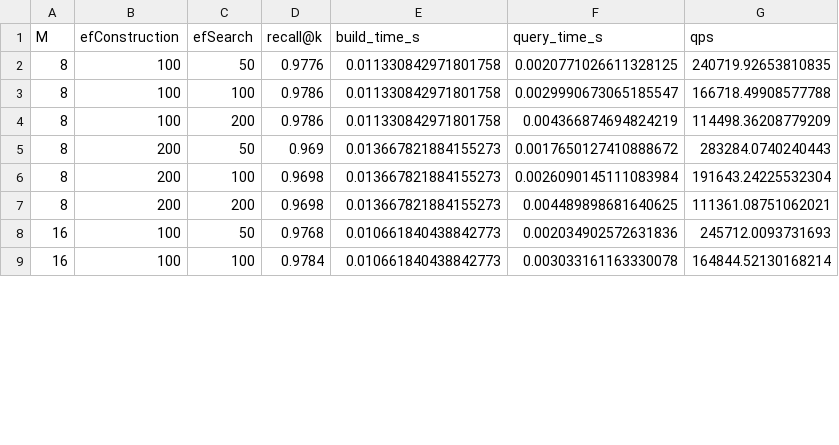
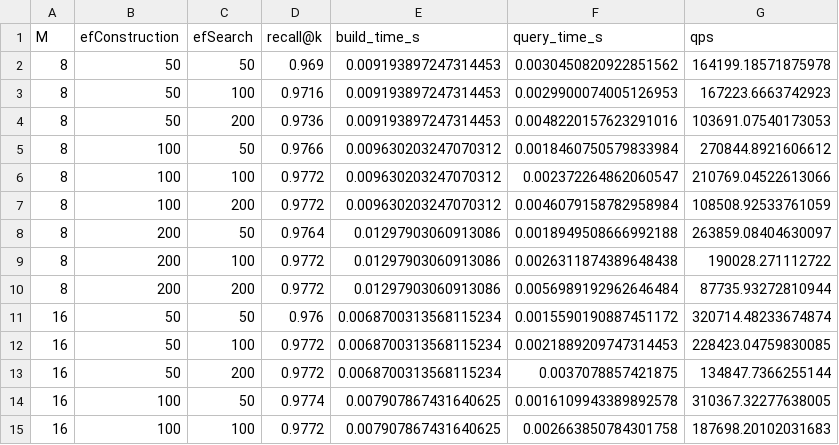
Before and after one commit to MazaGG/142-MP2-final, a CSV file: results/cordillera/sweep_geo_results.csv, drawn as a sheet; only a part is shown; the diff covers the shown part only.

Commit message:
result + bin

```diff
--- a/results/cordillera/sweep_geo_results.csv
+++ b/results/cordillera/sweep_geo_results.csv
@@ -1,9 +1,15 @@
 M,efConstruction,efSearch,recall@k,build_time_s,query_time_s,qps
-8,100,50,0.9776,0.011330842971801758,0.0020771026611328125,240719.92653810835
-8,100,100,0.9786,0.011330842971801758,0.0029990673065185547,166718.49908577788
-8,100,200,0.9786,0.011330842971801758,0.004366874694824219,114498.36208779209
-8,200,50,0.969,0.013667821884155273,0.0017650127410888672,283284.0740240443
-8,200,100,0.9698,0.013667821884155273,0.0026090145111083984,191643.24225532304
-8,200,200,0.9698,0.013667821884155273,0.004489898681640625,111361.08751062021
-16,100,50,0.9768,0.010661840438842773,0.002034902572631836,245712.0093731693
-16,100,100,0.9784,0.010661840438842773,0.003033161163330078,164844.52130168214
+8,50,50,0.969,0.009193897247314453,0.0030450820922851562,164199.18571875978
+8,50,100,0.9716,0.009193897247314453,0.0029900074005126953,167223.6663742923
+8,50,200,0.9736,0.009193897247314453,0.0048220157623291016,103691.07540173053
+8,100,50,0.9766,0.009630203247070312,0.0018460750579833984,270844.8921606612
+8,100,100,0.9772,0.009630203247070312,0.002372264862060547,210769.04522613066
+8,100,200,0.9772,0.009630203247070312,0.0046079158782958984,108508.92533761059
+8,200,50,0.9764,0.01297903060913086,0.0018949508666992188,263859.08404630097
+8,200,100,0.9772,0.01297903060913086,0.0026311874389648438,190028.271112722
+8,200,200,0.9772,0.01297903060913086,0.0056989192962646484,87735.93272810944
+16,50,50,0.976,0.0068700313568115234,0.0015590190887451172,320714.48233674874
+16,50,100,0.9772,0.0068700313568115234,0.0021889209747314453,228423.04759830085
+16,50,200,0.9772,0.0068700313568115234,0.0037078857421875,134847.7366255144
+16,100,50,0.9774,0.007907867431640625,0.0016109943389892578,310367.32277638005
+16,100,100,0.9772,0.007907867431640625,0.002663850784301758,187698.20102031683
```
Also changed, not shown: 3 added rows and 40 edited cells elsewhere in this file, results/baguio/sweep_geo_results.csv, results/baguio/sweep_semantic_results.csv, 20 other files.
